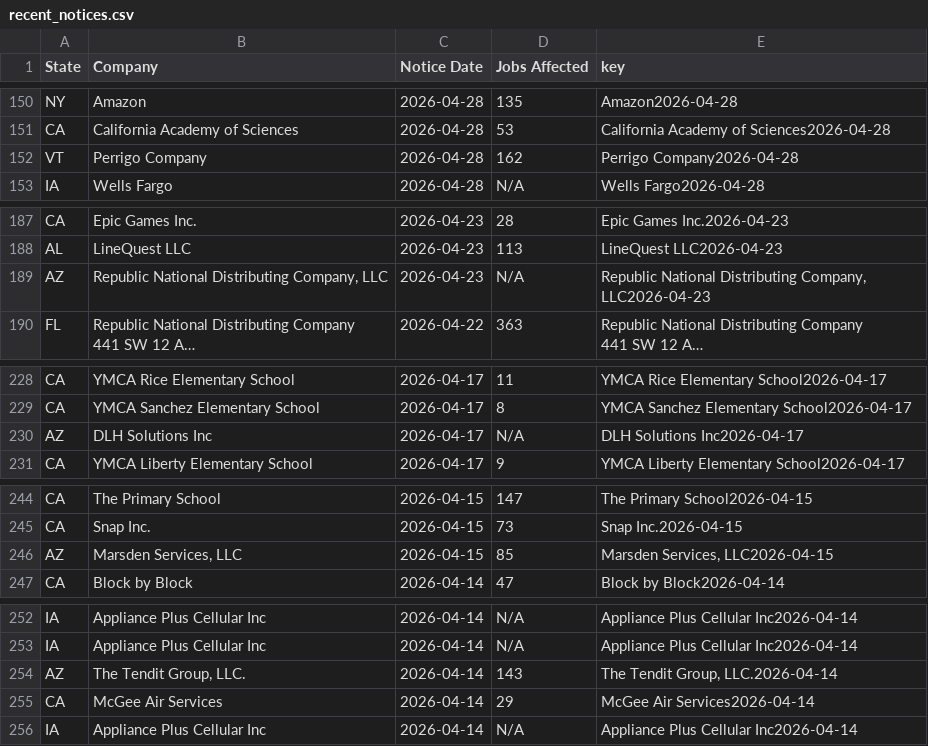
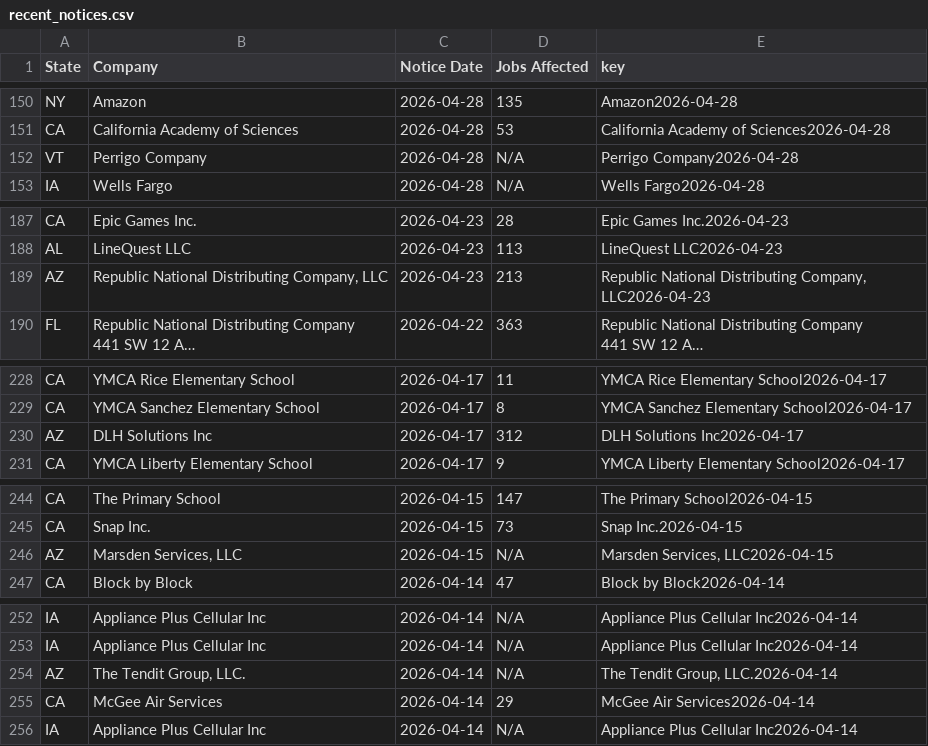
Before and after one commit to FTS-IE/github-actions-tut, a CSV file: data/recent_notices.csv, drawn as a sheet; only a part is shown, gaps mark what is left out; long unchanged cells end in …; the diff covers the shown part only; the diff names each change by its address in the sheet, - before the commit and + after, or states it on an @@ line.

```diff
--- a/data/recent_notices.csv
+++ b/data/recent_notices.csv
-D152 (Jobs Affected): 162
+D152 (Jobs Affected): N/A
-D189 (Jobs Affected): N/A
+D189 (Jobs Affected): 213
-D230 (Jobs Affected): N/A
+D230 (Jobs Affected): 312
-D246 (Jobs Affected): 85
+D246 (Jobs Affected): N/A
-D254 (Jobs Affected): 143
+D254 (Jobs Affected): N/A
```
Also changed, not shown: 5 edited cells elsewhere in this file, data/de.csv, data/me.csv, 6 other files.
